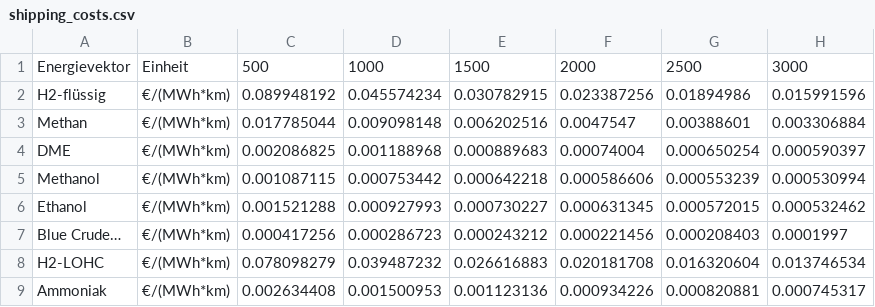
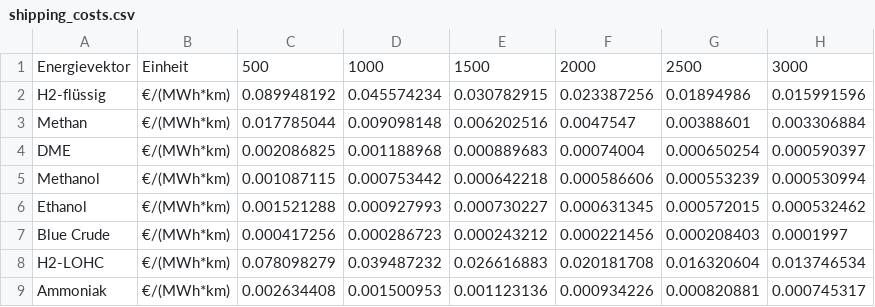
Before and after one commit to MaikSa2/pypsa-eur, a CSV file: scripts/shipping_costs.csv, drawn as a sheet; only a part is shown; the diff names each change by its address in the sheet, - before the commit and + after, or states it on an @@ line.

Commit message:
remove points for blue crude

```diff
--- a/scripts/shipping_costs.csv
+++ b/scripts/shipping_costs.csv
-A7: Blue Crude…
+A7: Blue Crude
```
